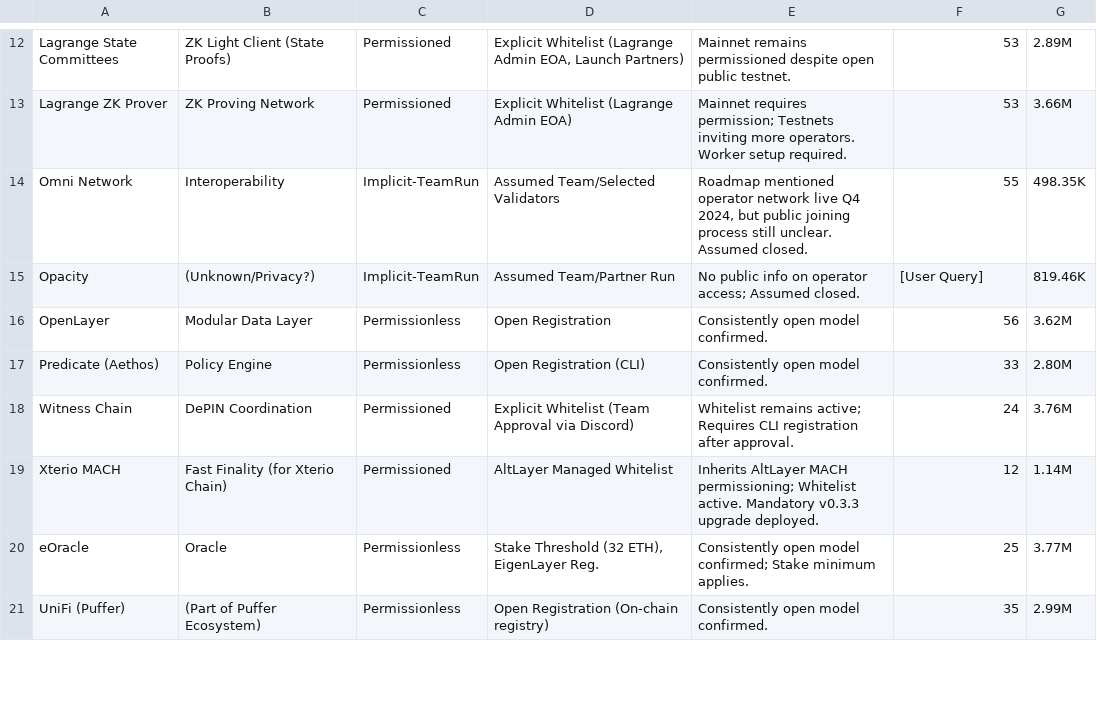
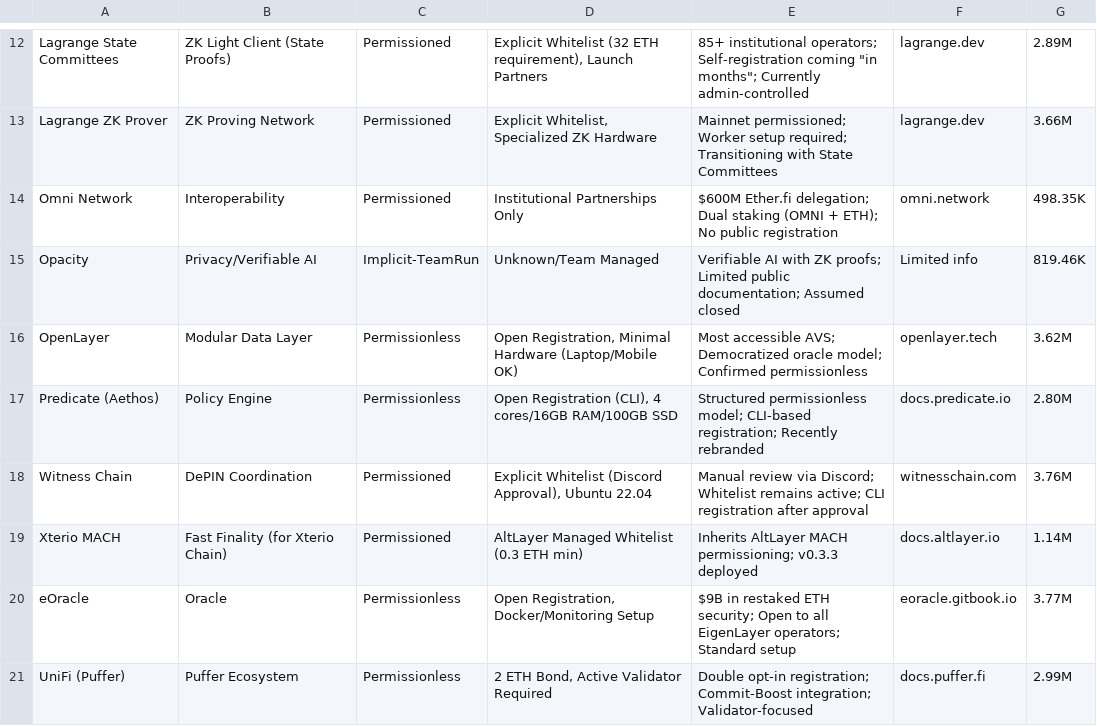
Before and after one commit to rstbeat/restake-watch-front-end, a CSV file: public/data/AVS - whitelisting info.csv, drawn as a sheet; only a part is shown, gaps mark what is left out; the diff covers the shown part only; the diff names each change by its address in the sheet, - before the commit and + after, or states it on an @@ line.

Commit message:
update whitelisting ccriteria

```diff
--- a/public/data/AVS - whitelisting info.csv
+++ b/public/data/AVS - whitelisting info.csv
-D12: Explicit Whitelist (Lagrange Admin EOA, Launch Partners)
+D12: Explicit Whitelist (32 ETH requirement), Launch Partners
-E12: Mainnet remains permissioned despite open public testnet.
+E12: 85+ institutional operators; Self-registration coming "in months"; Currently admin-controlled
-F12:F13: 53
+F12:F13: lagrange.dev
-D13: Explicit Whitelist (Lagrange Admin EOA)
+D13: Explicit Whitelist, Specialized ZK Hardware
-E13: Mainnet requires permission; Testnets inviting more operators. Worker setup required.
+E13: Mainnet permissioned; Worker setup required; Transitioning with State Committees
-C14: Implicit-TeamRun
+C14: Permissioned
-D14: Assumed Team/Selected Validators
+D14: Institutional Partnerships Only
-E14: Roadmap mentioned operator network live Q4 2024, but public joining process still unclear. Assumed closed.
+E14: $600M Ether.fi delegation; Dual staking (OMNI + ETH); No public registration
-F14: 55
+F14: omni.network
-B15: (Unknown/Privacy?)
+B15: Privacy/Verifiable AI
-D15: Assumed Team/Partner Run
+D15: Unknown/Team Managed
-E15: No public info on operator access; Assumed closed.
+E15: Verifiable AI with ZK proofs; Limited public documentation; Assumed closed
-F15: [User Query]
+F15: Limited info
-D16: Open Registration
+D16: Open Registration, Minimal Hardware (Laptop/Mobile OK)
-E16: Consistently open model confirmed.
+E16: Most accessible AVS; Democratized oracle model; Confirmed permissionless
-F16: 56
+F16: openlayer.tech
-D17: Open Registration (CLI)
+D17: Open Registration (CLI), 4 cores/16GB RAM/100GB SSD
-E17: Consistently open model confirmed.
+E17: Structured permissionless model; CLI-based registration; Recently rebranded
-F17: 33
+F17: docs.predicate.io
-D18: Explicit Whitelist (Team Approval via Discord)
+D18: Explicit Whitelist (Discord Approval), Ubuntu 22.04
-E18: Whitelist remains active; Requires CLI registration after approval.
+E18: Manual review via Discord; Whitelist remains active; CLI registration after approval
-F18: 24
+F18: witnesschain.com
-D19: AltLayer Managed Whitelist
+D19: AltLayer Managed Whitelist (0.3 ETH min)
-E19: …MACH permissioning; Whitelist active. Mandatory v0.3.3 upgrade deployed.
+E19: …MACH permissioning; v0.3.3 deployed
-F19: 12
+F19: docs.altlayer.io
-D20: Stake Threshold (32 ETH), EigenLayer Reg.
+D20: Open Registration, Docker/Monitoring Setup
-E20: Consistently open model confirmed; Stake minimum applies.
+E20: $9B in restaked ETH security; Open to all EigenLayer operators; Standard setup
-F20: 25
+F20: eoracle.gitbook.io
-B21: (Part of Puffer Ecosystem)
+B21: Puffer Ecosystem
-D21: Open Registration (On-chain registry)
+D21: 2 ETH Bond, Active Validator Required
-E21: Consistently open model confirmed.
+E21: Double opt-in registration; Commit-Boost integration; Validator-focused
-F21: 35
+F21: docs.puffer.fi
```
Also changed, not shown: 99 edited cells elsewhere in this file.
